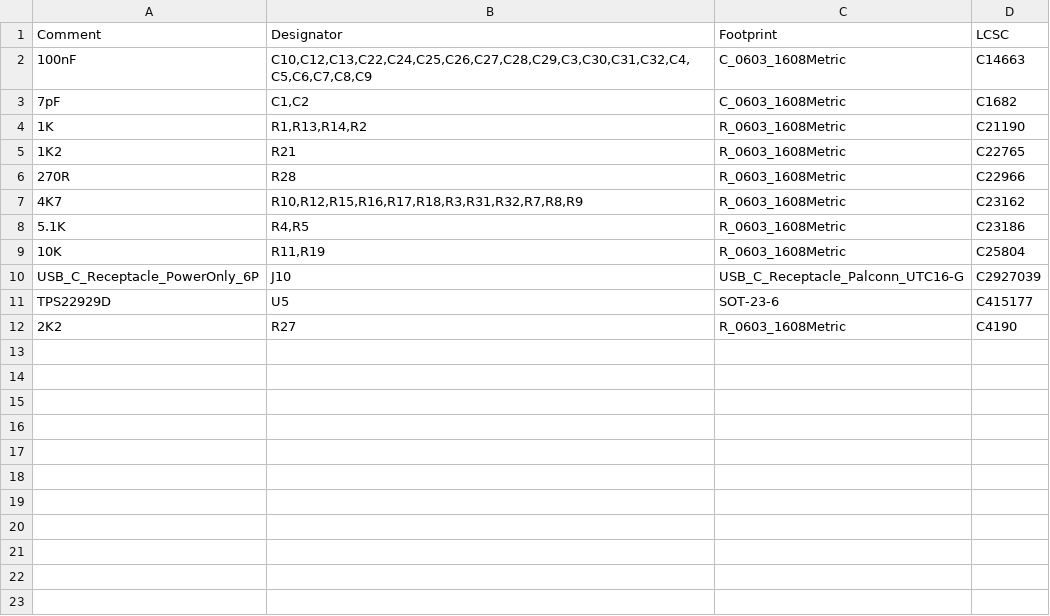
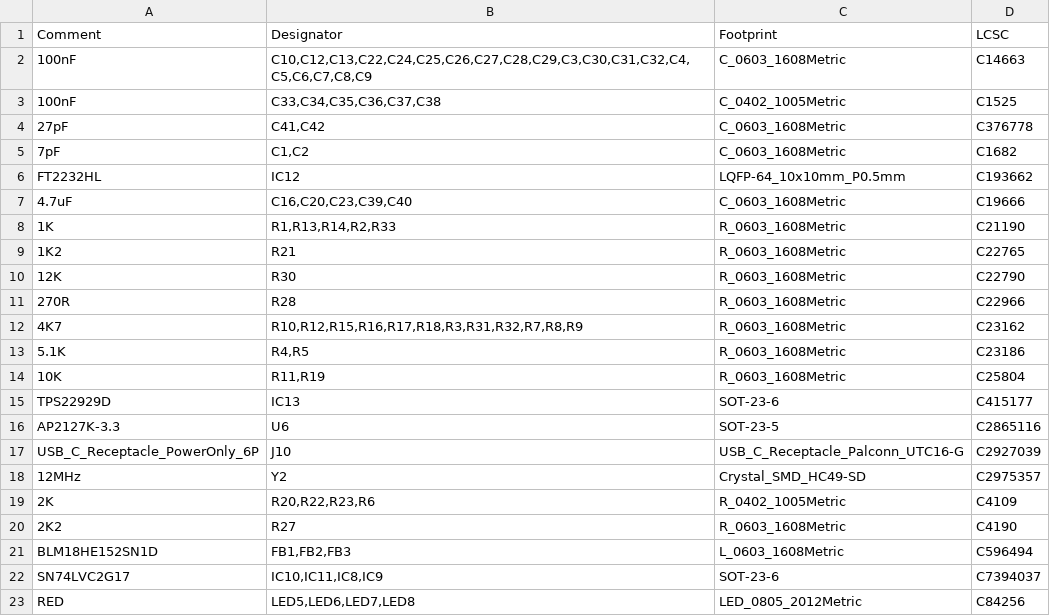
Before and after one commit to rosco-m68k/rosco_m68k, a CSV file: design/r2/kicad/jlcpcb/production_files/BOM-rosco_m68k.csv, drawn as a sheet.

```diff
--- a/design/r2/kicad/jlcpcb/production_files/BOM-rosco_m68k.csv
+++ b/design/r2/kicad/jlcpcb/production_files/BOM-rosco_m68k.csv
@@ -2,5 +2,10 @@ Comment,Designator,Footprint,LCSC
 100nF,"C10,C12,C13,C22,C24,C25,C26,C27,C28,C29,C3,C30,C31,C32,C4,C5,C6,C7,C8,C9",C_0603_1608Metric,C14663
+100nF,"C33,C34,C35,C36,C37,C38",C_0402_1005Metric,C1525
+27pF,"C41,C42",C_0603_1608Metric,C376778
 7pF,"C1,C2",C_0603_1608Metric,C1682
-1K,"R1,R13,R14,R2",R_0603_1608Metric,C21190
+FT2232HL,IC12,LQFP-64_10x10mm_P0.5mm,C193662
+4.7uF,"C16,C20,C23,C39,C40",C_0603_1608Metric,C19666
+1K,"R1,R13,R14,R2,R33",R_0603_1608Metric,C21190
 1K2,R21,R_0603_1608Metric,C22765
+12K,R30,R_0603_1608Metric,C22790
 270R,R28,R_0603_1608Metric,C22966
@@ -9,4 +14,10 @@ Comment,Designator,Footprint,LCSC
 10K,"R11,R19",R_0603_1608Metric,C25804
+TPS22929D,IC13,SOT-23-6,C415177
+AP2127K-3.3,U6,SOT-23-5,C2865116
 USB_C_Receptacle_PowerOnly_6P,J10,USB_C_Receptacle_Palconn_UTC16-G,C2927039
-TPS22929D,U5,SOT-23-6,C415177
+12MHz,Y2,Crystal_SMD_HC49-SD,C2975357
+2K,"R20,R22,R23,R6",R_0402_1005Metric,C4109
 2K2,R27,R_0603_1608Metric,C4190
+BLM18HE152SN1D,"FB1,FB2,FB3",L_0603_1608Metric,C596494
+SN74LVC2G17,"IC10,IC11,IC8,IC9",SOT-23-6,C7394037
+RED,"LED5,LED6,LED7,LED8",LED_0805_2012Metric,C84256
```
Also changed, not shown: design/r2/kicad/jlcpcb/production_files/CPL-rosco_m68k.csv, 21 other files.
